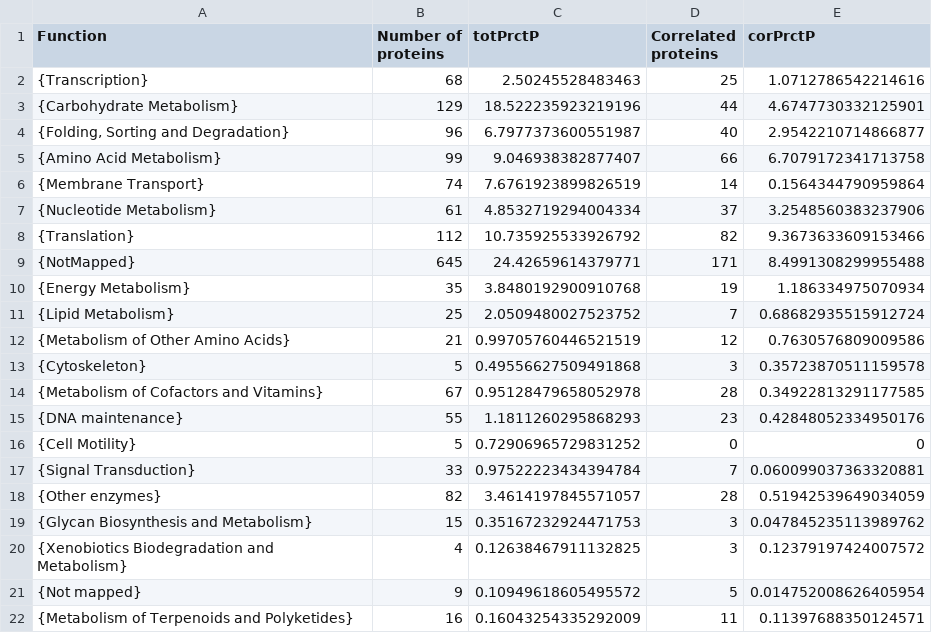
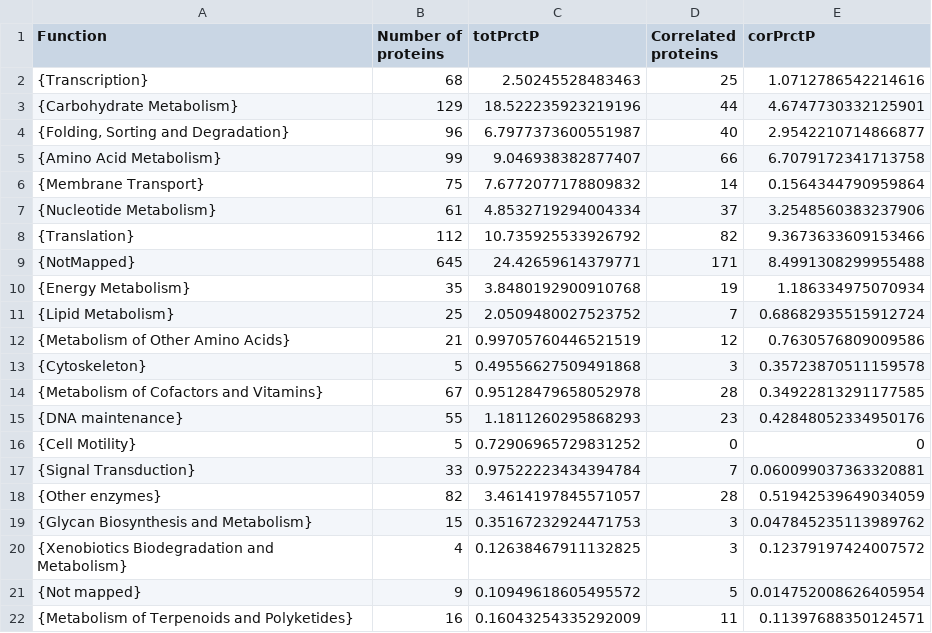
Before and after one commit to uriba/proteome-analysis, a CSV file: authorea-export/funcsHeinemann.csv, drawn as a sheet.

Commit message:
updated version for Valgepea based on Authorea version

```diff
--- a/authorea-export/funcsHeinemann.csv
+++ b/authorea-export/funcsHeinemann.csv
@@ -5,3 +5,3 @@ Function;Number of proteins;totPrctP;Correlated proteins;corPrctP
 {Amino Acid Metabolism};99;9.046938382877407;66;6.7079172341713758
-{Membrane Transport};74;7.6761923899826519;14;0.1564344790959864
+{Membrane Transport};75;7.6772077178809832;14;0.1564344790959864
 {Nucleotide Metabolism};61;4.8532719294004334;37;3.2548560383237906
```
Also changed, not shown: 13 other files.
